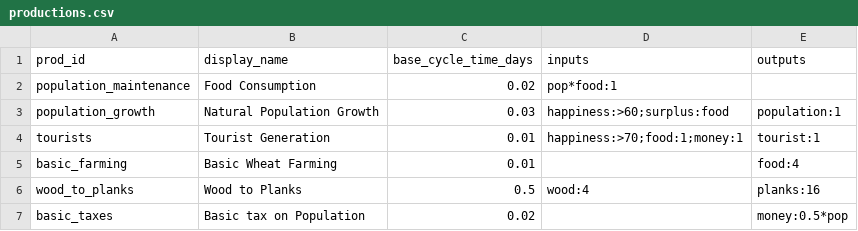
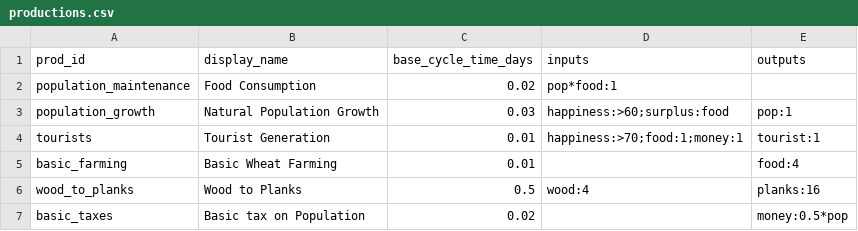
Before and after one commit to Quackers29/BusinessCraft, a CSV file: forge/run/config/businesscraft/productions.csv, drawn as a sheet.

```diff
--- a/forge/run/config/businesscraft/productions.csv
+++ b/forge/run/config/businesscraft/productions.csv
@@ -2,3 +2,3 @@ prod_id,display_name,base_cycle_time_days,inputs,outputs
 population_maintenance,Food Consumption,0.02,pop*food:1,
-population_growth,Natural Population Growth,0.03,happiness:>60;surplus:food,population:1
+population_growth,Natural Population Growth,0.03,happiness:>60;surplus:food,pop:1
 tourists,Tourist Generation,0.01,happiness:>70;food:1;money:1,tourist:1
```
Also changed, not shown: forge/run/config/businesscraft/biomes.csv, forge/run/config/businesscraft/upgrade_requirements.csv, 9 other files.
